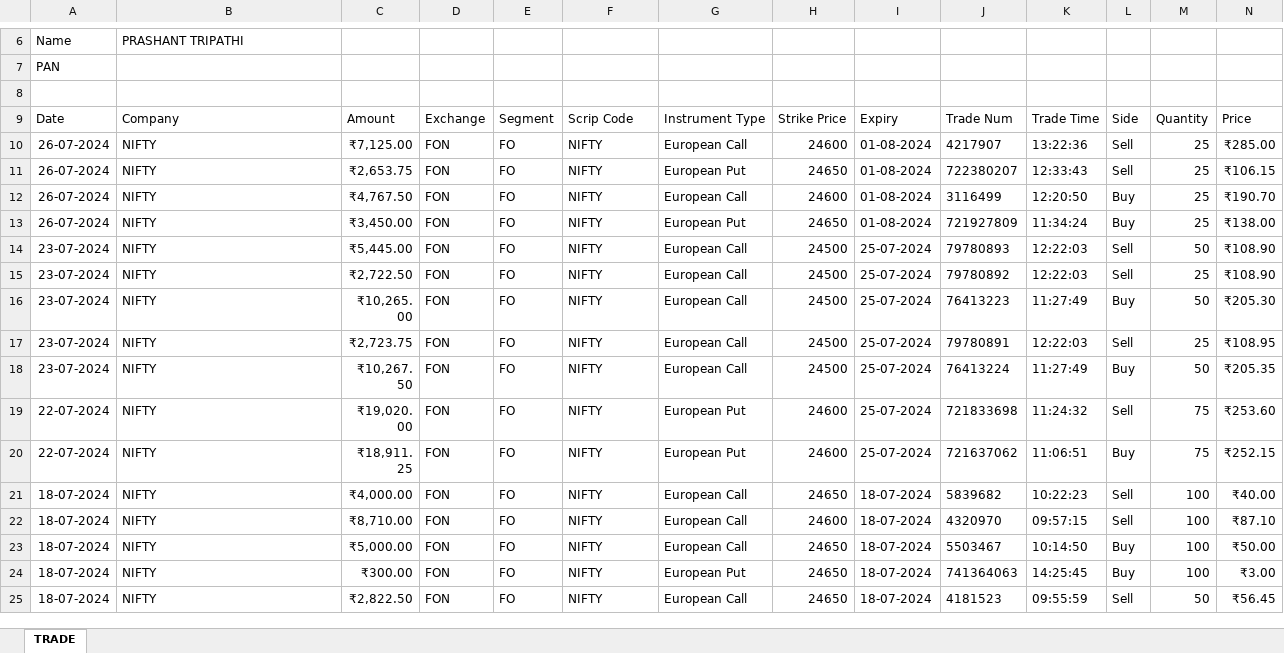
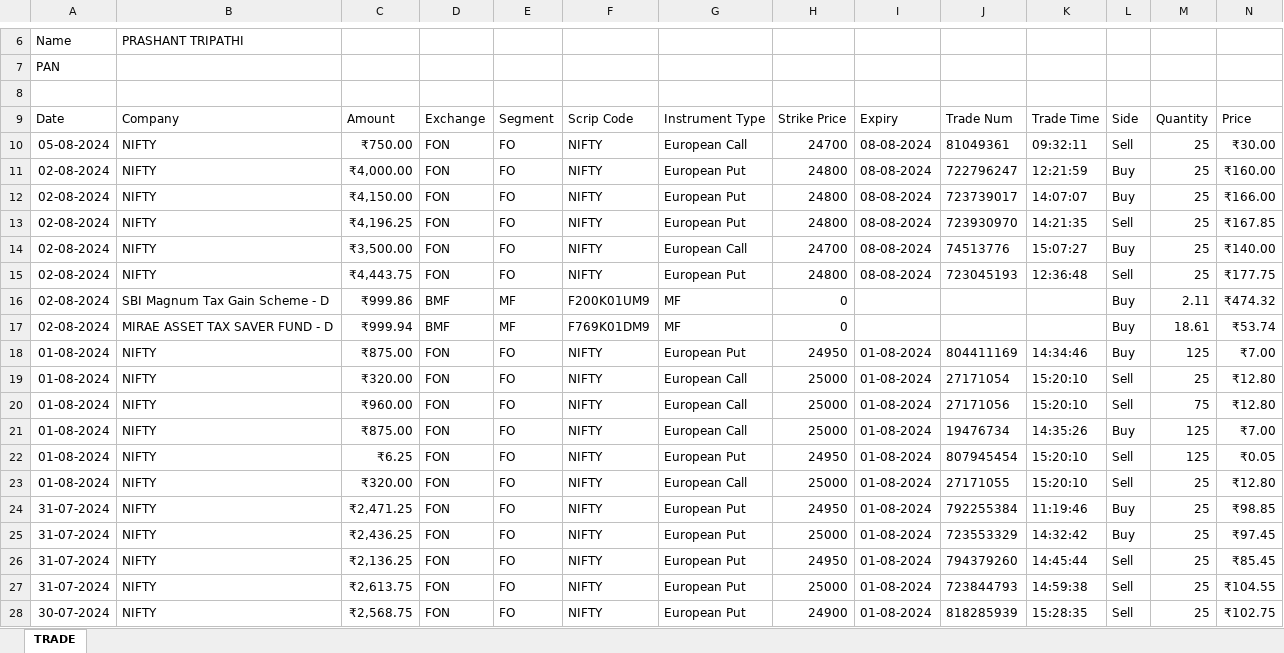
Before and after one commit to PtPrashantTripathi/PortfolioTracker, an Excel workbook: DATA/SOURCE/TradeHistory/trade_2425.xlsx, sheet TRADE, drawn as a sheet; only a part is shown, gaps mark what is left out; the shorter side is filled out with more unchanged rows; values as stored, in another font and other column widths than the file's, no borders; the diff covers the shown part only; the diff names each change by its address in the sheet, - before the commit and + after, or states it on an @@ line.

```diff
--- a/DATA/SOURCE/TradeHistory/trade_2425.xlsx (sheet TRADE)
+++ b/DATA/SOURCE/TradeHistory/trade_2425.xlsx (sheet TRADE)
+row 10: 05-08-2024 | NIFTY | ₹750.00 | FON | FO | NIFTY | European Call | 24700 | 08-08-2024 | 81049361 | 09:32:11 | Sell | 25 | ₹30.00
+row 11: 02-08-2024 | NIFTY | ₹4,000.00 | FON | FO | NIFTY | European Put | 24800 | 08-08-2024 | 722796247 | 12:21:59 | Buy | 25 | ₹160.00
+row 12: 02-08-2024 | NIFTY | ₹4,150.00 | FON | FO | NIFTY | European Put | 24800 | 08-08-2024 | 723739017 | 14:07:07 | Buy | 25 | ₹166.00
+row 13: 02-08-2024 | NIFTY | ₹4,196.25 | FON | FO | NIFTY | European Put | 24800 | 08-08-2024 | 723930970 | 14:21:35 | Sell | 25 | ₹167.85
+row 14: 02-08-2024 | NIFTY | ₹3,500.00 | FON | FO | NIFTY | European Call | 24700 | 08-08-2024 | 74513776 | 15:07:27 | Buy | 25 | ₹140.00
+row 15: 02-08-2024 | NIFTY | ₹4,443.75 | FON | FO | NIFTY | European Put | 24800 | 08-08-2024 | 723045193 | 12:36:48 | Sell | 25 | ₹177.75
+row 16: 02-08-2024 | SBI Magnum Tax Gain Scheme - D | ₹999.86 | BMF | MF | F200K01UM9 | MF | 0 |  |  |  | Buy | 2.11 | ₹474.32
+row 17: 02-08-2024 | MIRAE ASSET TAX SAVER FUND - D | ₹999.94 | BMF | MF | F769K01DM9 | MF | 0 |  |  |  | Buy | 18.61 | ₹53.74
+row 18: 01-08-2024 | NIFTY | ₹875.00 | FON | FO | NIFTY | European Put | 24950 | 01-08-2024 | 804411169 | 14:34:46 | Buy | 125 | ₹7.00
+row 19: 01-08-2024 | NIFTY | ₹320.00 | FON | FO | NIFTY | European Call | 25000 | 01-08-2024 | 27171054 | 15:20:10 | Sell | 25 | ₹12.80
+row 20: 01-08-2024 | NIFTY | ₹960.00 | FON | FO | NIFTY | European Call | 25000 | 01-08-2024 | 27171056 | 15:20:10 | Sell | 75 | ₹12.80
+row 21: 01-08-2024 | NIFTY | ₹875.00 | FON | FO | NIFTY | European Call | 25000 | 01-08-2024 | 19476734 | 14:35:26 | Buy | 125 | ₹7.00
+row 22: 01-08-2024 | NIFTY | ₹6.25 | FON | FO | NIFTY | European Put | 24950 | 01-08-2024 | 807945454 | 15:20:10 | Sell | 125 | ₹0.05
+row 23: 01-08-2024 | NIFTY | ₹320.00 | FON | FO | NIFTY | European Call | 25000 | 01-08-2024 | 27171055 | 15:20:10 | Sell | 25 | ₹12.80
+row 24: 31-07-2024 | NIFTY | ₹2,471.25 | FON | FO | NIFTY | European Put | 24950 | 01-08-2024 | 792255384 | 11:19:46 | Buy | 25 | ₹98.85
+row 25: 31-07-2024 | NIFTY | ₹2,436.25 | FON | FO | NIFTY | European Put | 25000 | 01-08-2024 | 723553329 | 14:32:42 | Buy | 25 | ₹97.45
+row 26: 31-07-2024 | NIFTY | ₹2,136.25 | FON | FO | NIFTY | European Put | 24950 | 01-08-2024 | 794379260 | 14:45:44 | Sell | 25 | ₹85.45
+row 27: 31-07-2024 | NIFTY | ₹2,613.75 | FON | FO | NIFTY | European Put | 25000 | 01-08-2024 | 723844793 | 14:59:38 | Sell | 25 | ₹104.55
+row 28: 30-07-2024 | NIFTY | ₹2,568.75 | FON | FO | NIFTY | European Put | 24900 | 01-08-2024 | 818285939 | 15:28:35 | Sell | 25 | ₹102.75
```
Also changed, not shown: 17 added rows elsewhere in this sheet, 59 other files.
